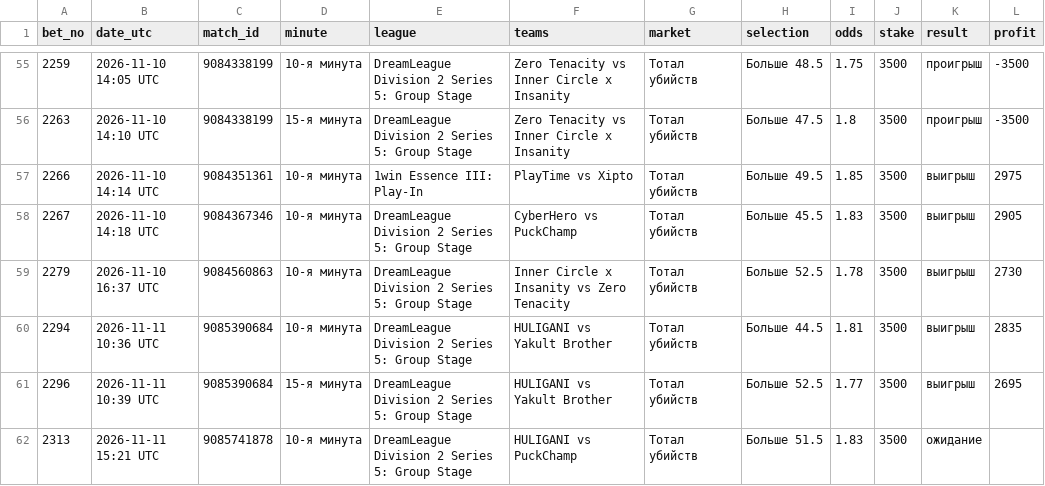
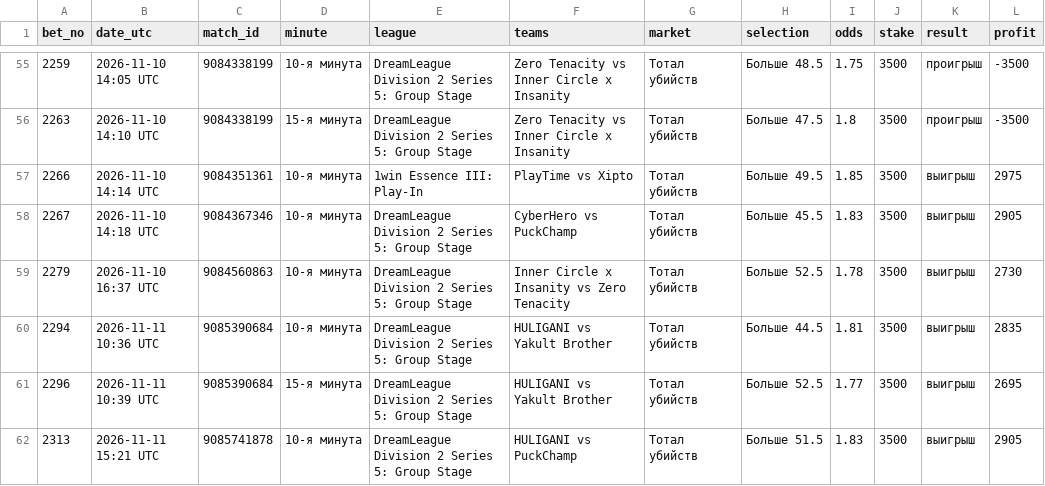
Before and after one commit to betsaipro-predictions/betsaipro-predictions, a CSV file: bets/2026-11.csv, drawn as a sheet; only a part is shown, gaps mark what is left out.

```diff
--- a/bets/2026-11.csv
+++ b/bets/2026-11.csv
@@ -61,2 +61,2 @@ bet_no,date_utc,match_id,minute,league,teams,market,selection,odds,stake,result,
 2296,2026-11-11 10:39 UTC,9085390684,15-я минута,DreamLeague Division 2 Series 5: Group Stage,HULIGANI vs Yakult Brother,Тотал убийств,Больше 52.5,1.77,3500,выигрыш,2695
-2313,2026-11-11 15:21 UTC,9085741878,10-я минута,DreamLeague Division 2 Series 5: Group Stage,HULIGANI vs PuckChamp,Тотал убийств,Больше 51.5,1.83,3500,ожидание,
+2313,2026-11-11 15:21 UTC,9085741878,10-я минута,DreamLeague Division 2 Series 5: Group Stage,HULIGANI vs PuckChamp,Тотал убийств,Больше 51.5,1.83,3500,выигрыш,2905
```
Also changed, not shown: 2 other files.
